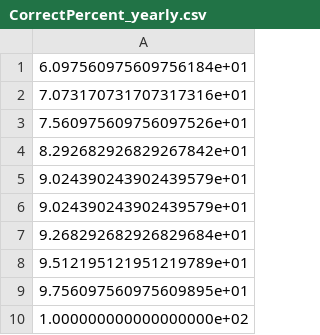
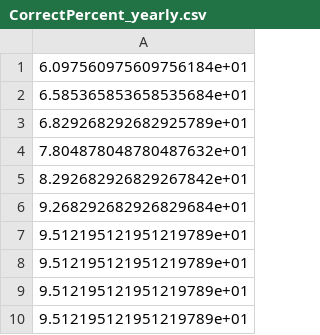
Before and after one commit to hojjatks/UQ-Seismicity-Forecasting, a CSV file: Data/CorrectPercent_yearly.csv, drawn as a sheet.

```diff
--- a/Data/CorrectPercent_yearly.csv
+++ b/Data/CorrectPercent_yearly.csv
@@ -1,10 +1,10 @@
 6.097560975609756184e+01
-7.073170731707317316e+01
-7.560975609756097526e+01
+6.585365853658535684e+01
+6.829268292682925789e+01
+7.804878048780487632e+01
 8.292682926829267842e+01
-9.024390243902439579e+01
-9.024390243902439579e+01
 9.268292682926829684e+01
 9.512195121951219789e+01
-9.756097560975609895e+01
-1.000000000000000000e+02
+9.512195121951219789e+01
+9.512195121951219789e+01
+9.512195121951219789e+01
```
Also changed, not shown: Data/CorrectPercent_monthly.csv, 8 other files.
